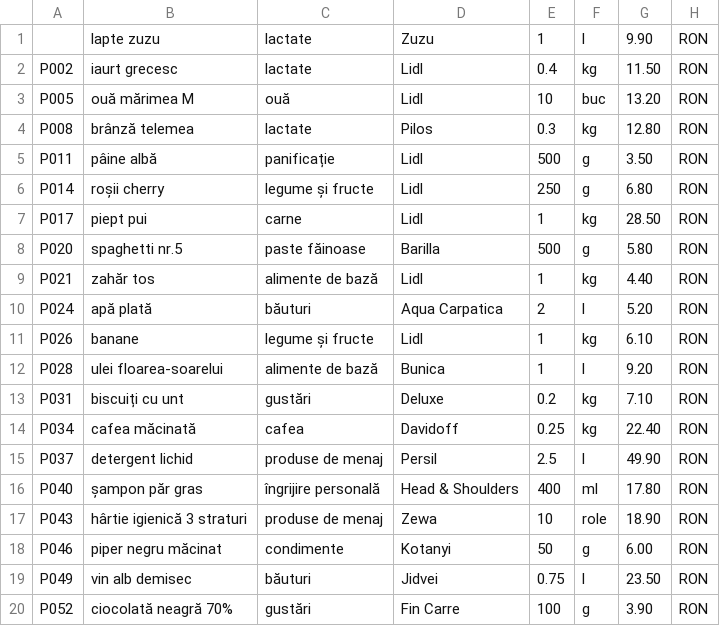
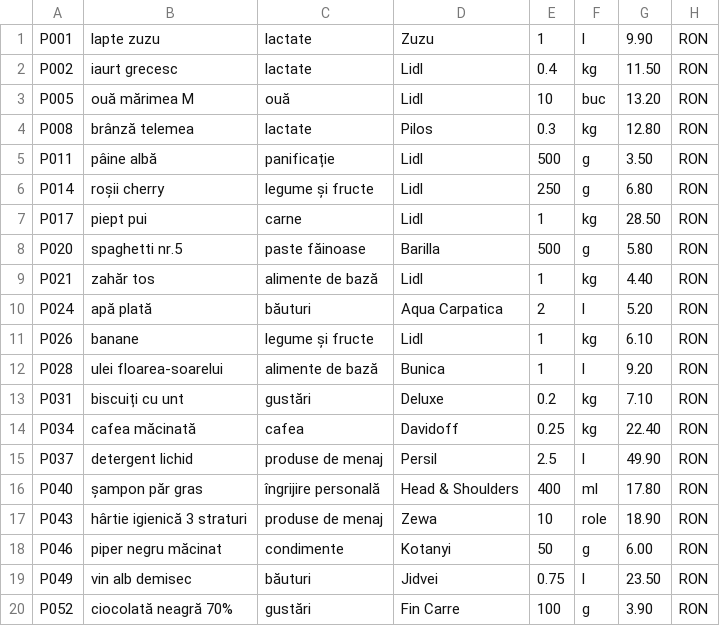
Before and after one commit to alexiasandor/PriceComparatorMarket_Alexia_Sandor, a CSV file: PriceComparatorMarket/src/main/resources/data/lidl_2025-05-01.csv, drawn as a sheet.

```diff
--- a/PriceComparatorMarket/src/main/resources/data/lidl_2025-05-01.csv
+++ b/PriceComparatorMarket/src/main/resources/data/lidl_2025-05-01.csv
@@ -1,2 +1,2 @@
- ;lapte zuzu;lactate;Zuzu;1;l;9.90;RON
+P001;lapte zuzu;lactate;Zuzu;1;l;9.90;RON
 P002;iaurt grecesc;lactate;Lidl;0.4;kg;11.50;RON
```
Also changed, not shown: 8 other files.
